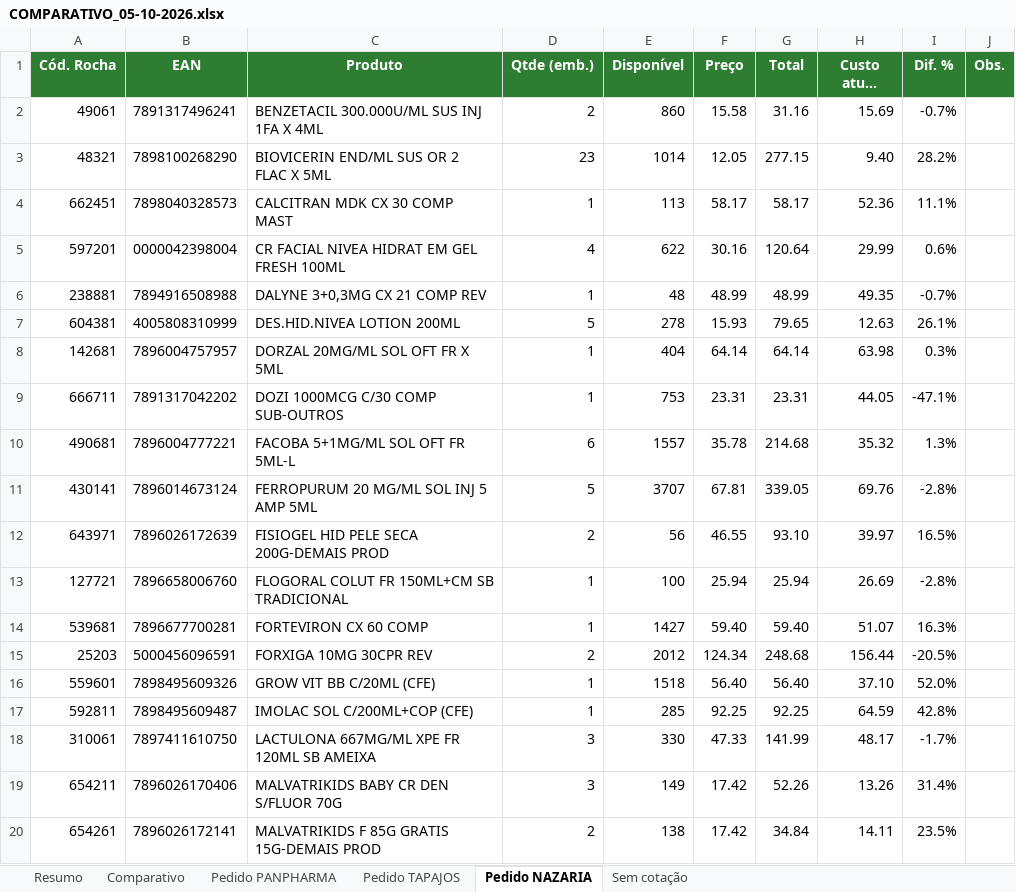
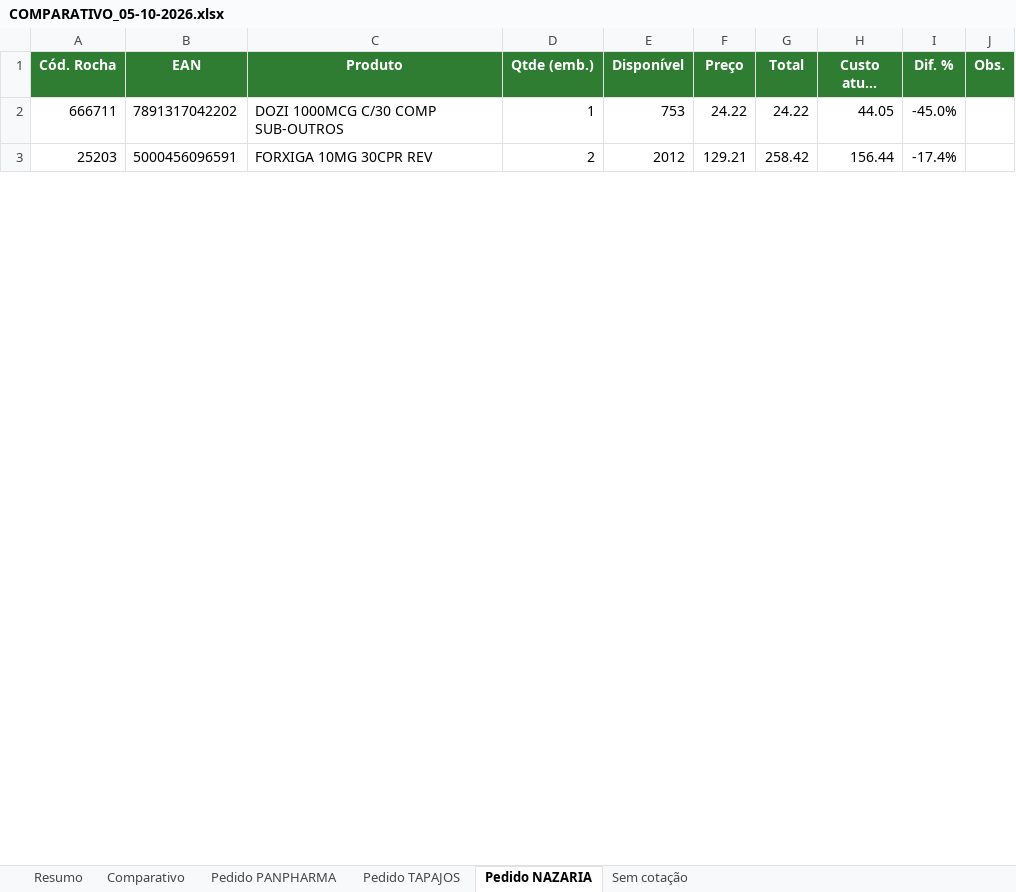
Before and after one commit to arthurrocha2025/farmarocha, an Excel workbook: cotacoes/2026-10-05/COMPARATIVO_05-10-2026.xlsx, sheet Pedido NAZARIA, drawn as a sheet; only a part is shown; long unchanged cells end in …; values as stored, in another font and other column widths than the file's, no borders; removed rows and columns are numbered as before the commit, all else as after; the diff covers the shown part only; the diff names each change by its address in the sheet, - before the commit and + after, or states it on an @@ line.

```diff
--- a/cotacoes/2026-10-05/COMPARATIVO_05-10-2026.xlsx (sheet Pedido NAZARIA)
+++ b/cotacoes/2026-10-05/COMPARATIVO_05-10-2026.xlsx (sheet Pedido NAZARIA)
-row 2: 49061 | 7891317496241 | BENZETACIL 300.000U/ML SUS INJ 1FA X 4ML | 2 | 860 | 15.58 | 31.16 | 15.69 | -0.7%
-row 3: 48321 | 7898100268290 | BIOVICERIN END/ML SUS OR 2 FLAC X 5ML | 23 | 1014 | 12.05 | 277.15 | 9.40 | 28.2%
-row 4: 662451 | 7898040328573 | CALCITRAN MDK CX 30 COMP MAST | 1 | 113 | 58.17 | 58.17 | 52.36 | 11.1%
-row 5: 597201 | 0000042398004 | CR FACIAL NIVEA HIDRAT EM GEL FRESH 100ML | 4 | 622 | 30.16 | 120.64 | 29.99 | 0.6%
-row 6: 238881 | 7894916508988 | DALYNE 3+0,3MG CX 21 COMP REV | 1 | 48 | 48.99 | 48.99 | 49.35 | -0.7%
-row 7: 604381 | 4005808310999 | DES.HID.NIVEA LOTION 200ML | 5 | 278 | 15.93 | 79.65 | 12.63 | 26.1%
-row 8: 142681 | 7896004757957 | DORZAL 20MG/ML SOL OFT FR X 5ML | 1 | 404 | 64.14 | 64.14 | 63.98 | 0.3%
-F2 (Preço): 23.31
+F2 (Preço): 24.22
-G2 (Total): 23.31
+G2 (Total): 24.22
-I2 (Dif. %): -47.1%
+I2 (Dif. %): -45.0%
-row 10: 490681 | 7896004777221 | FACOBA 5+1MG/ML SOL OFT FR 5ML-L | 6 | 1557 | 35.78 | 214.68 | 35.32 | 1.3%
-row 11: 430141 | 7896014673124 | FERROPURUM 20 MG/ML SOL INJ 5 AMP 5ML | 5 | 3707 | 67.81 | 339.05 | 69.76 | -2.8%
-row 12: 643971 | 7896026172639 | FISIOGEL HID PELE SECA 200G-DEMAIS PROD | 2 | 56 | 46.55 | 93.10 | 39.97 | 16.5%
-row 13: 127721 | 7896658006760 | FLOGORAL COLUT FR 150ML+CM SB TRADICIONAL | 1 | 100 | 25.94 | 25.94 | 26.69 | -2.8%
-row 14: 539681 | 7896677700281 | FORTEVIRON CX 60 COMP | 1 | 1427 | 59.40 | 59.40 | 51.07 | 16.3%
-F3 (Preço): 124.34
+F3 (Preço): 129.21
-G3 (Total): 248.68
+G3 (Total): 258.42
-I3 (Dif. %): -20.5%
+I3 (Dif. %): -17.4%
-row 16: 559601 | 7898495609326 | GROW VIT BB C/20ML (CFE) | 1 | 1518 | 56.40 | 56.40 | 37.10 | 52.0%
-row 17: 592811 | 7898495609487 | IMOLAC SOL C/200ML+COP (CFE) | 1 | 285 | 92.25 | 92.25 | 64.59 | 42.8%
-row 18: 310061 | 7897411610750 | LACTULONA 667MG/ML XPE FR 120ML SB AMEIXA | 3 | 330 | 47.33 | 141.99 | 48.17 | -1.7%
-row 19: 654211 | 7896026170406 | MALVATRIKIDS BABY CR DEN S/FLUOR 70G | 3 | 149 | 17.42 | 52.26 | 13.26 | 31.4%
-row 20: 654261 | 7896026172141 | MALVATRIKIDS F 85G GRATIS 15G-DEMAIS PROD | 2 | 138 | 17.42 | 34.84 | 14.11 | 23.5%
```
Also changed, not shown: 27 removed rows and 7 edited cells elsewhere in this sheet, sheet Pedido PANPHARMA, sheet Sem cotação, sheet Comparativo, sheet Pedido TAPAJOS, sheet Resumo, 1 other file.
